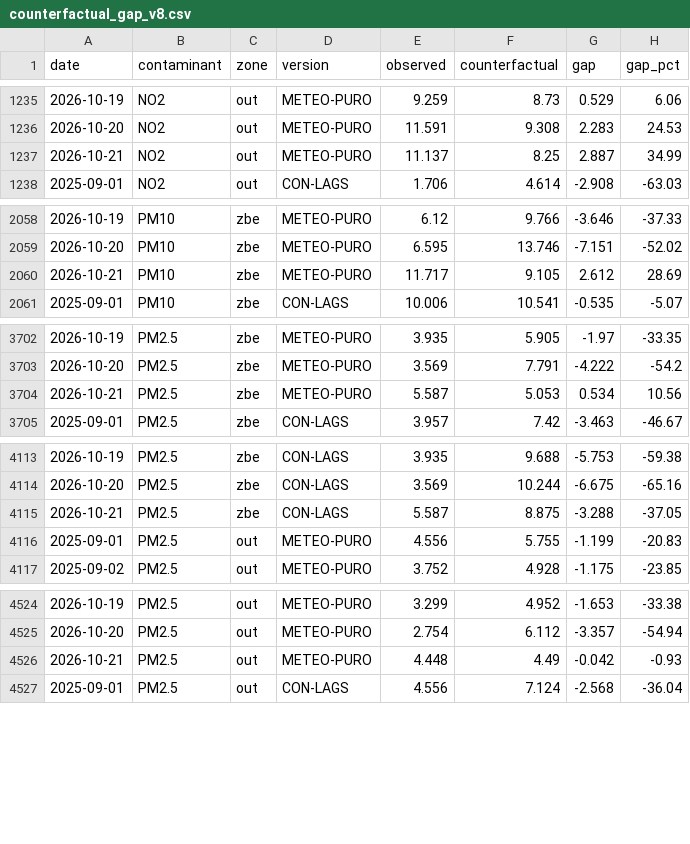
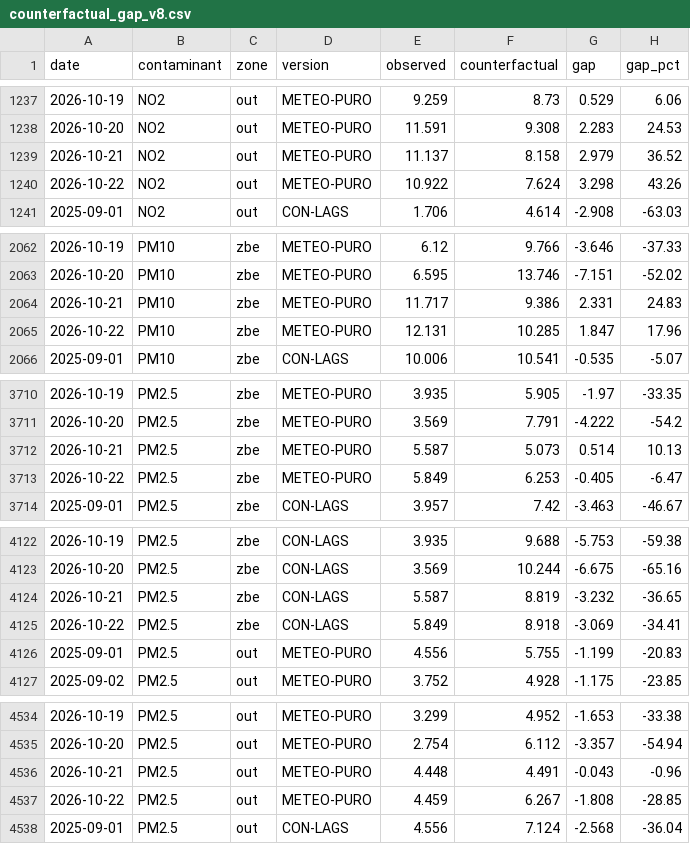
Before and after one commit to eortas/Gasteiz_air_quality, a CSV file: models/counterfactual_gap_v8.csv, drawn as a sheet; only a part is shown, gaps mark what is left out; the diff covers the shown part only.

```diff
--- a/models/counterfactual_gap_v8.csv
+++ b/models/counterfactual_gap_v8.csv
@@ -1236,3 +1238,4 @@ date,contaminant,zone,version,observed,counterfactual,gap,gap_pct
 2026-10-20,NO2,out,METEO-PURO,11.591,9.308,2.283,24.53
-2026-10-21,NO2,out,METEO-PURO,11.137,8.25,2.887,34.99
+2026-10-21,NO2,out,METEO-PURO,11.137,8.158,2.979,36.52
+2026-10-22,NO2,out,METEO-PURO,10.922,7.624,3.298,43.26
 2025-09-01,NO2,out,CON-LAGS,1.706,4.614,-2.908,-63.03
@@ -2059,3 +2063,4 @@ date,contaminant,zone,version,observed,counterfactual,gap,gap_pct
 2026-10-20,PM10,zbe,METEO-PURO,6.595,13.746,-7.151,-52.02
-2026-10-21,PM10,zbe,METEO-PURO,11.717,9.105,2.612,28.69
+2026-10-21,PM10,zbe,METEO-PURO,11.717,9.386,2.331,24.83
+2026-10-22,PM10,zbe,METEO-PURO,12.131,10.285,1.847,17.96
 2025-09-01,PM10,zbe,CON-LAGS,10.006,10.541,-0.535,-5.07
@@ -3703,3 +3711,4 @@ date,contaminant,zone,version,observed,counterfactual,gap,gap_pct
 2026-10-20,PM2.5,zbe,METEO-PURO,3.569,7.791,-4.222,-54.2
-2026-10-21,PM2.5,zbe,METEO-PURO,5.587,5.053,0.534,10.56
+2026-10-21,PM2.5,zbe,METEO-PURO,5.587,5.073,0.514,10.13
+2026-10-22,PM2.5,zbe,METEO-PURO,5.849,6.253,-0.405,-6.47
 2025-09-01,PM2.5,zbe,CON-LAGS,3.957,7.42,-3.463,-46.67
@@ -4114,3 +4123,4 @@ date,contaminant,zone,version,observed,counterfactual,gap,gap_pct
 2026-10-20,PM2.5,zbe,CON-LAGS,3.569,10.244,-6.675,-65.16
-2026-10-21,PM2.5,zbe,CON-LAGS,5.587,8.875,-3.288,-37.05
+2026-10-21,PM2.5,zbe,CON-LAGS,5.587,8.819,-3.232,-36.65
+2026-10-22,PM2.5,zbe,CON-LAGS,5.849,8.918,-3.069,-34.41
 2025-09-01,PM2.5,out,METEO-PURO,4.556,5.755,-1.199,-20.83
@@ -4525,3 +4535,4 @@ date,contaminant,zone,version,observed,counterfactual,gap,gap_pct
 2026-10-20,PM2.5,out,METEO-PURO,2.754,6.112,-3.357,-54.94
-2026-10-21,PM2.5,out,METEO-PURO,4.448,4.49,-0.042,-0.93
+2026-10-21,PM2.5,out,METEO-PURO,4.448,4.491,-0.043,-0.96
+2026-10-22,PM2.5,out,METEO-PURO,4.459,6.267,-1.808,-28.85
 2025-09-01,PM2.5,out,CON-LAGS,4.556,7.124,-2.568,-36.04
```
Also changed, not shown: 7 added rows elsewhere in this file, data/processed/station_daily.csv, 26 other files.
